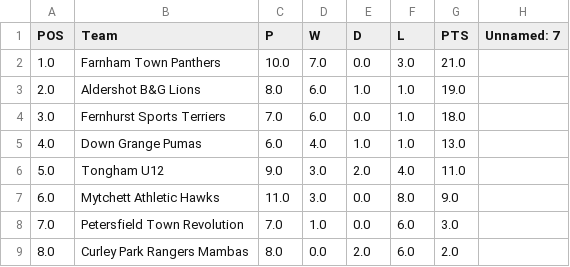
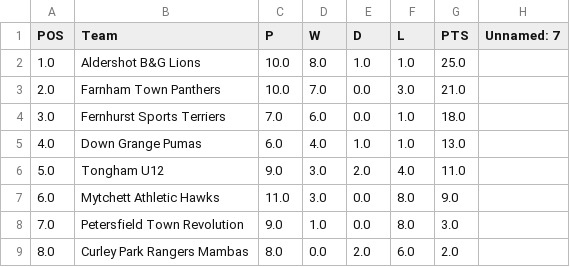
Before and after one commit to karl0ss/downgrangefixtures_ical, a CSV file: base_table.csv, drawn as a sheet.

Commit message:
Updated ical

```diff
--- a/base_table.csv
+++ b/base_table.csv
@@ -1,4 +1,4 @@
 POS,Team,P,W,D,L,PTS,Unnamed: 7
-1.0,Farnham Town Panthers,10.0,7.0,0.0,3.0,21.0,
-2.0,Aldershot B&G Lions,8.0,6.0,1.0,1.0,19.0,
+1.0,Aldershot B&G Lions,10.0,8.0,1.0,1.0,25.0,
+2.0,Farnham Town Panthers,10.0,7.0,0.0,3.0,21.0,
 3.0,Fernhurst Sports Terriers,7.0,6.0,0.0,1.0,18.0,
@@ -7,3 +7,3 @@ POS,Team,P,W,D,L,PTS,Unnamed: 7
 6.0,Mytchett Athletic Hawks,11.0,3.0,0.0,8.0,9.0,
-7.0,Petersfield Town Revolution,7.0,1.0,0.0,6.0,3.0,
+7.0,Petersfield Town Revolution,9.0,1.0,0.0,8.0,3.0,
 8.0,Curley Park Rangers Mambas,8.0,0.0,2.0,6.0,2.0,
```
